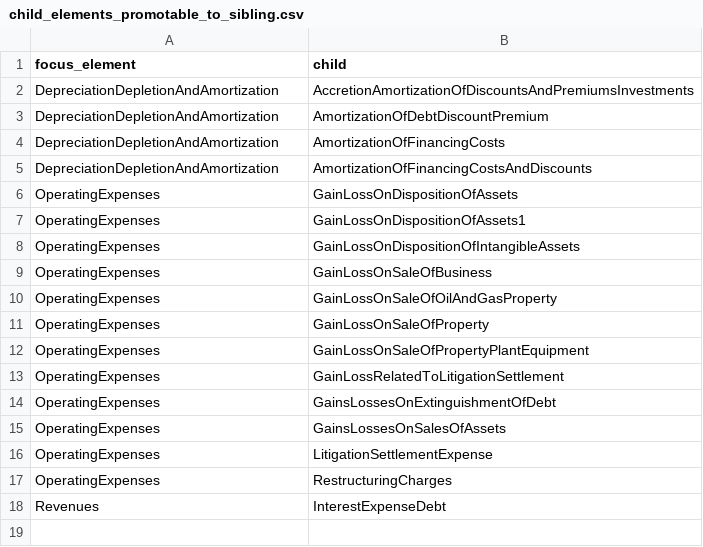
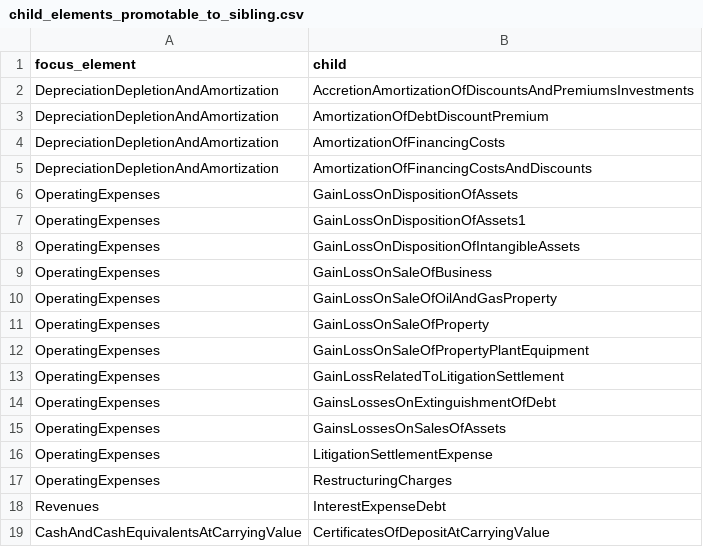
Before and after one commit to DataQualityCommittee/dqc_us_rules, a CSV file: dqc_us_rules/resources/DQC_US_0081/child_elements_promotable_to_sibling.csv, drawn as a sheet; the diff names each change by its address in the sheet, - before the commit and + after, or states it on an @@ line.

Commit message:
Update child elements promotable to Sibling to account for CD's
CD's may not be included in cash and cash equivalents if they have a longer term and are considered investments.

```diff
--- a/dqc_us_rules/resources/DQC_US_0081/child_elements_promotable_to_sibling.csv
+++ b/dqc_us_rules/resources/DQC_US_0081/child_elements_promotable_to_sibling.csv
+row 19: CashAndCashEquivalentsAtCarryingValue | CertificatesOfDepositAtCarryingValue
```
